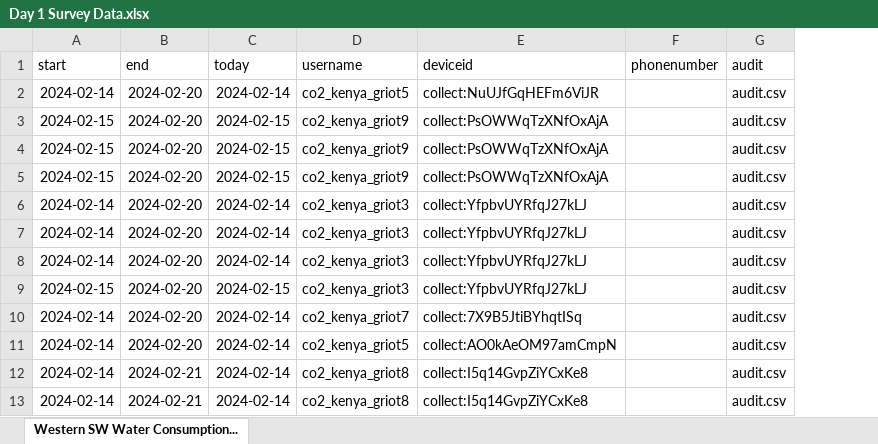
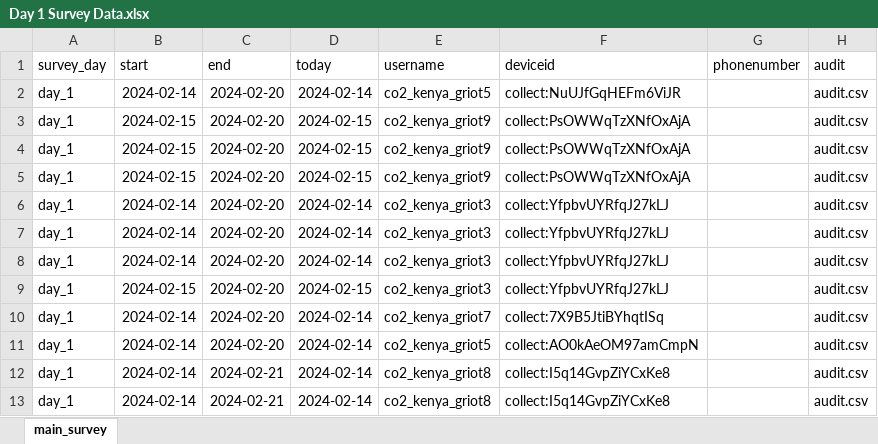
Before and after one commit to fcmuchina/WCFT, an Excel workbook: Day 1 Survey Data.xlsx, sheet main_survey, drawn as a sheet; only a part is shown; values as stored, in another font and other column widths than the file's, no borders; the diff names each change by its address in the sheet, - before the commit and + after, or states it on an @@ line.

Commit message:
Feat: Add column in day 1 survey data and combine all days survey
- Add column survey_day in day 1 survey data
- Add sheet main_survey_day_1 in combined_survey data workbook

```diff
--- a/Day 1 Survey Data.xlsx (sheet main_survey)
+++ b/Day 1 Survey Data.xlsx (sheet main_survey)
-sheet tab: Western SW Water Consumption...
+sheet tab: main_survey
+column A, rows 1-13: survey_day | day_1 | day_1 | day_1 | day_1 | day_1 | day_1 | day_1 | day_1 | day_1 | day_1 | day_1 | day_1
```
Also changed, not shown: 2 other files.
